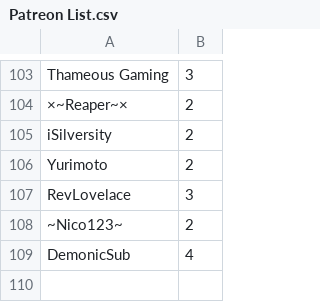
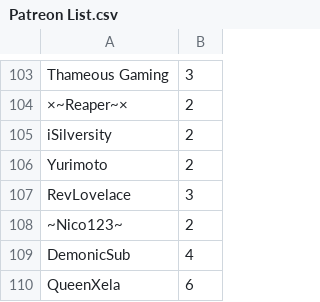
Before and after one commit to SpiritXR/Patreon-List-Manager-List, a CSV file: Patreon List.csv, drawn as a sheet; only a part is shown, gaps mark what is left out.

Commit message:
Update Patreon List.csv
Added: QueenXela (6)

```diff
--- a/Patreon List.csv
+++ b/Patreon List.csv
@@ -109 +109,2 @@ RevLovelace,3
 DemonicSub,4
+QueenXela,6
```
